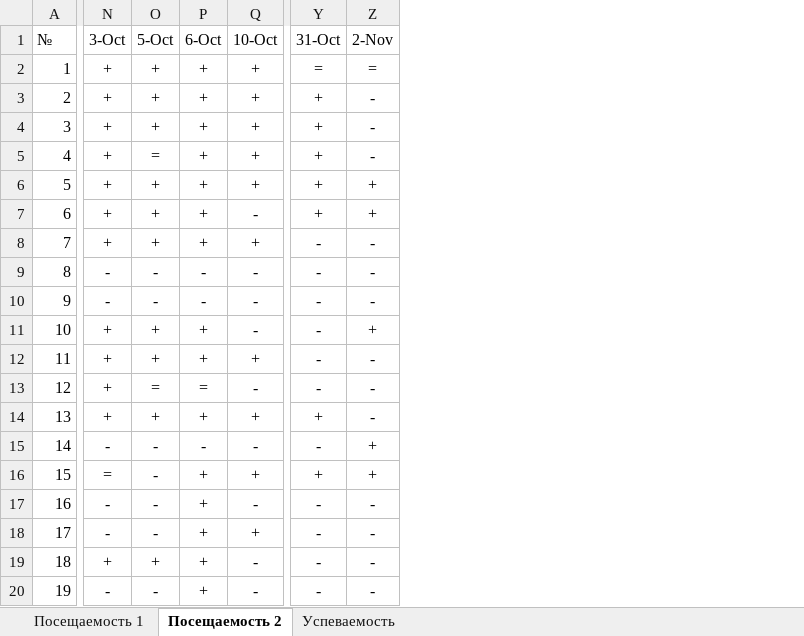
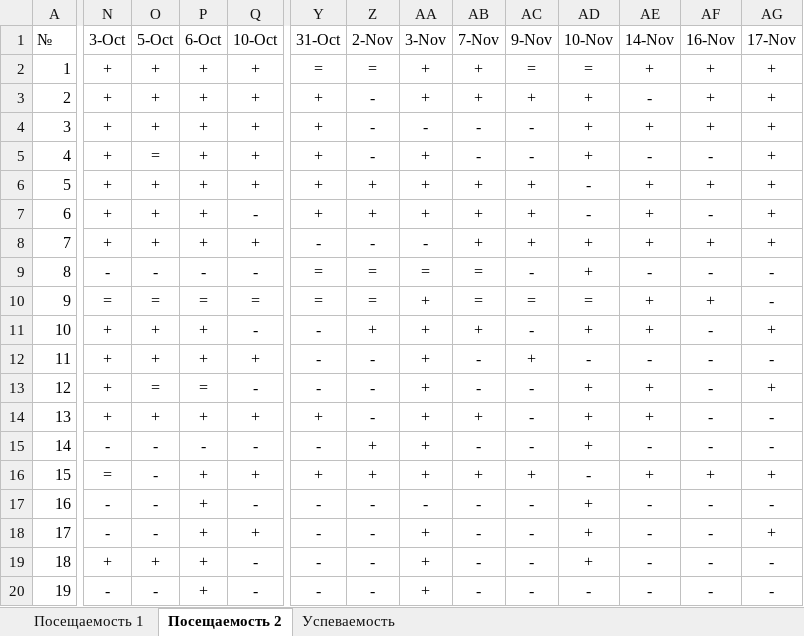
Before and after one commit to TheBandik/computer-science, an Excel workbook: sem1/СО-ПР-22.xlsx, sheet Посещаемость 2, drawn as a sheet; only a part is shown, gaps mark what is left out; values as stored, in another font and other column widths than the file's, no borders; conditional formats not drawn; the diff covers the shown part only; the diff names each change by its address in the sheet, - before the commit and + after, or states it on an @@ line.

```diff
--- a/sem1/СО-ПР-22.xlsx (sheet Посещаемость 2)
+++ b/sem1/СО-ПР-22.xlsx (sheet Посещаемость 2)
+column AA (3-Nov), rows 2-20: + | + | - | + | + | + | - | = | + | + | + | + | + | + | + | - | + | + | +
+column AB (7-Nov), rows 2-20: + | + | - | - | + | + | + | = | = | + | - | - | + | - | + | - | - | - | -
+column AC (9-Nov), rows 2-20: = | + | - | - | + | + | + | - | = | - | + | - | - | - | + | - | - | - | -
+column AD (10-Nov), rows 2-20: = | + | + | + | - | - | + | + | = | + | - | + | + | + | - | + | + | + | -
+column AE (14-Nov), rows 2-20: + | - | + | - | + | + | + | - | + | + | - | + | + | - | + | - | - | - | -
+column AF (16-Nov), rows 2-20: + | + | + | - | + | - | + | - | + | - | - | - | - | - | + | - | - | - | -
+column AG (17-Nov), rows 2-20: + | + | + | + | + | + | + | - | - | + | - | + | - | - | + | - | + | - | -
-Y9:Y10 (31-Oct): -
+Y9:Y10 (31-Oct): =
-Z9:Z10 (2-Nov): -
+Z9:Z10 (2-Nov): =
-N10 (3-Oct): -
+N10 (3-Oct): =
-O10 (5-Oct): -
+O10 (5-Oct): =
-P10 (6-Oct): -
+P10 (6-Oct): =
-Q10 (10-Oct): -
+Q10 (10-Oct): =
```
Also changed, not shown: 7 edited cells elsewhere in this sheet, sheet Успеваемость, sheet Посещаемость 1, formulas that keep their value, sem1/С-ПР-23.xlsx, sem1/СО-РД-23.xlsx.
